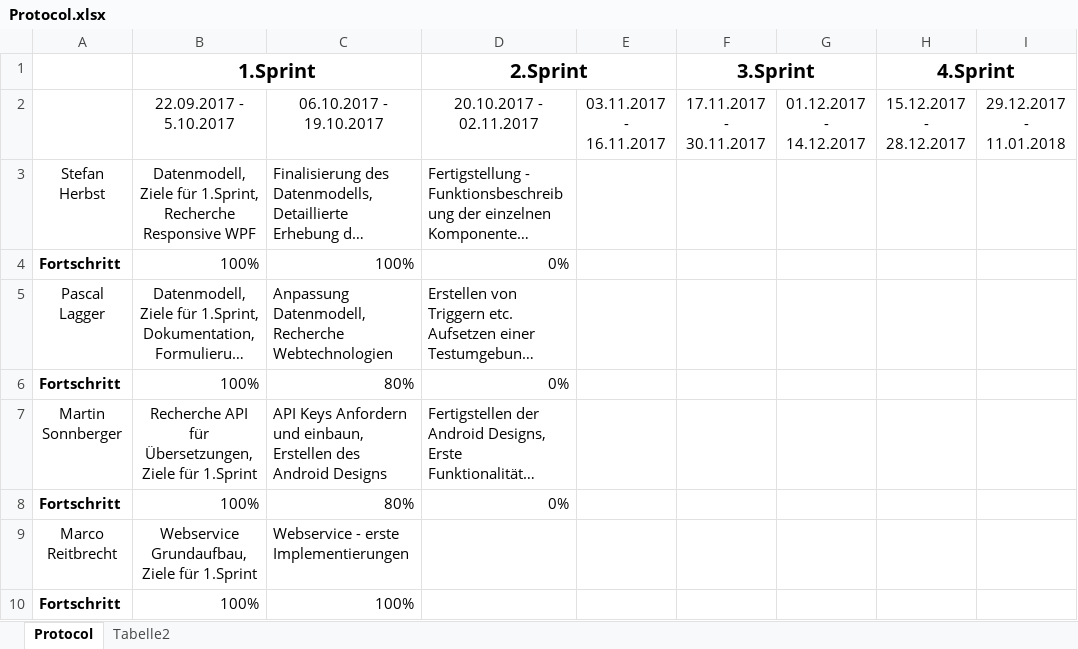
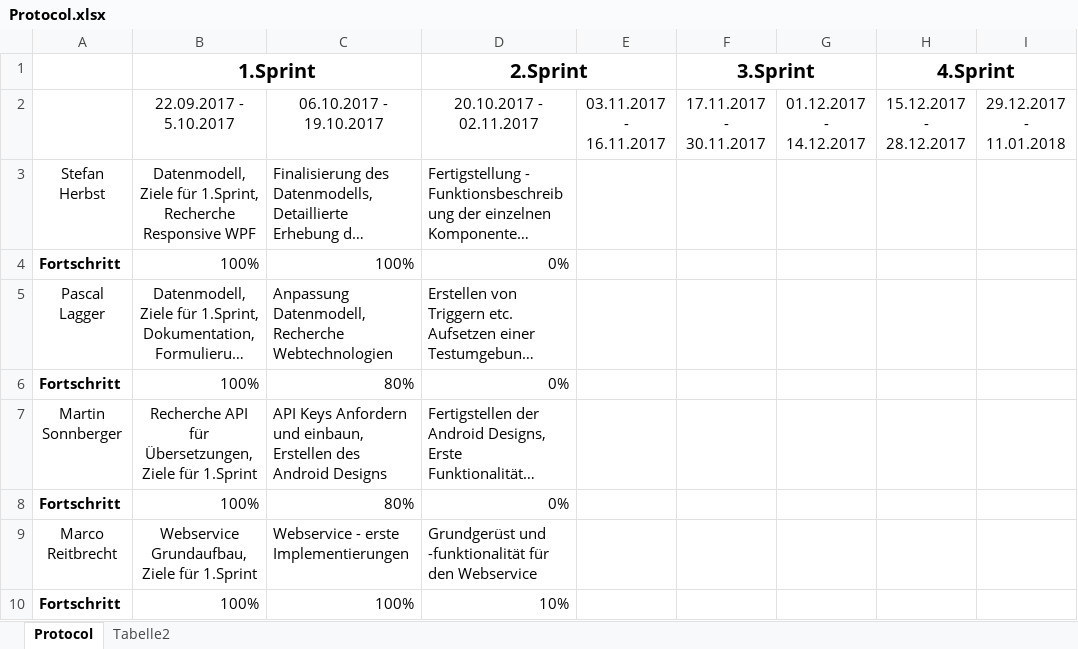
Before and after one commit to herbsts/BSD_Project, an Excel workbook: doku/Protocol.xlsx, sheet Protocol, drawn as a sheet; only a part is shown; long unchanged cells end in …; values as stored, in another font and other column widths than the file's, no borders; conditional formats not drawn; the diff names each change by its address in the sheet, - before the commit and + after, or states it on an @@ line.

Commit message:
Entry Reitbrecht

```diff
--- a/doku/Protocol.xlsx (sheet Protocol)
+++ b/doku/Protocol.xlsx (sheet Protocol)
-D9 (2.Sprint): (empty)
+D9 (2.Sprint): Grundgerüst und -funktionalität für den Webservice
-D10 (2.Sprint): (empty)
+D10 (2.Sprint): 10%
```
